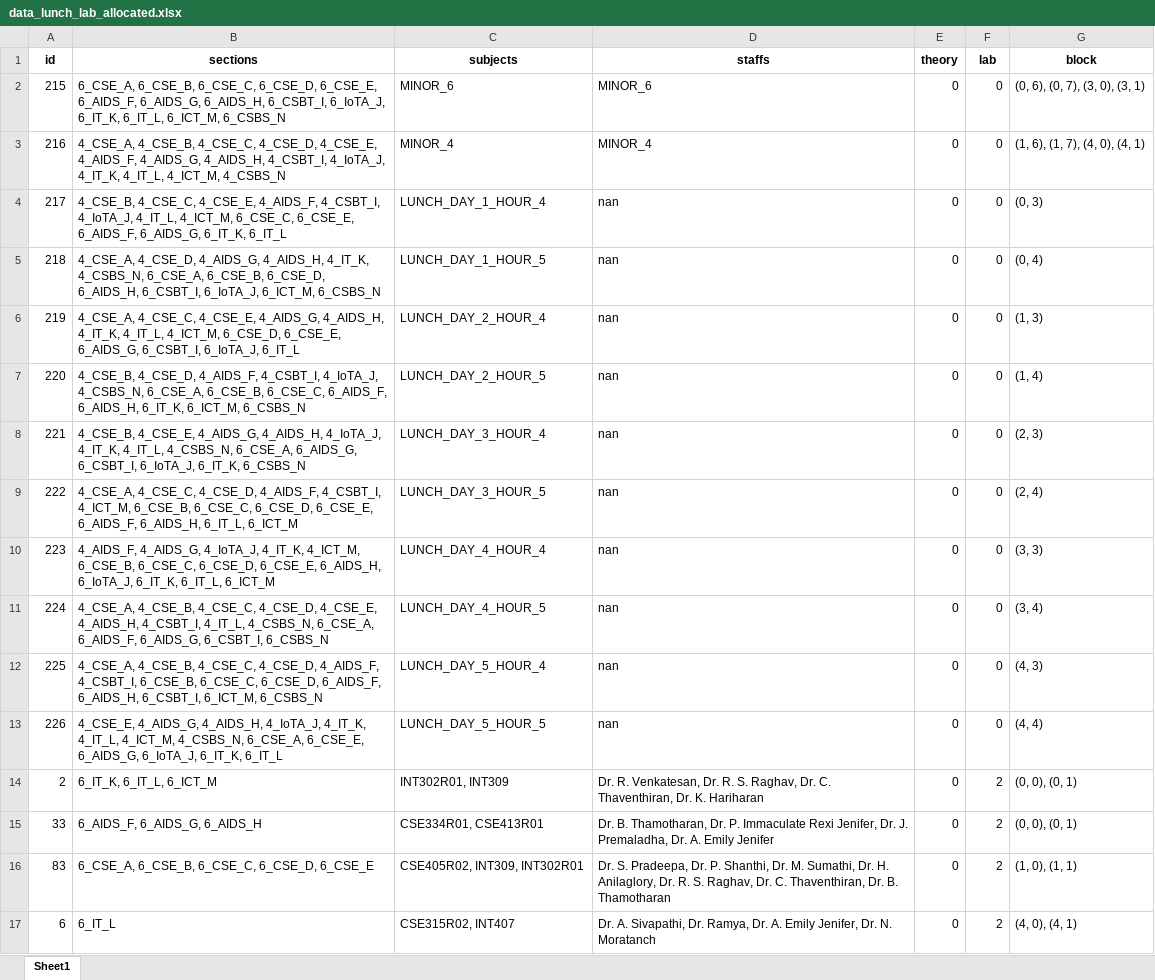
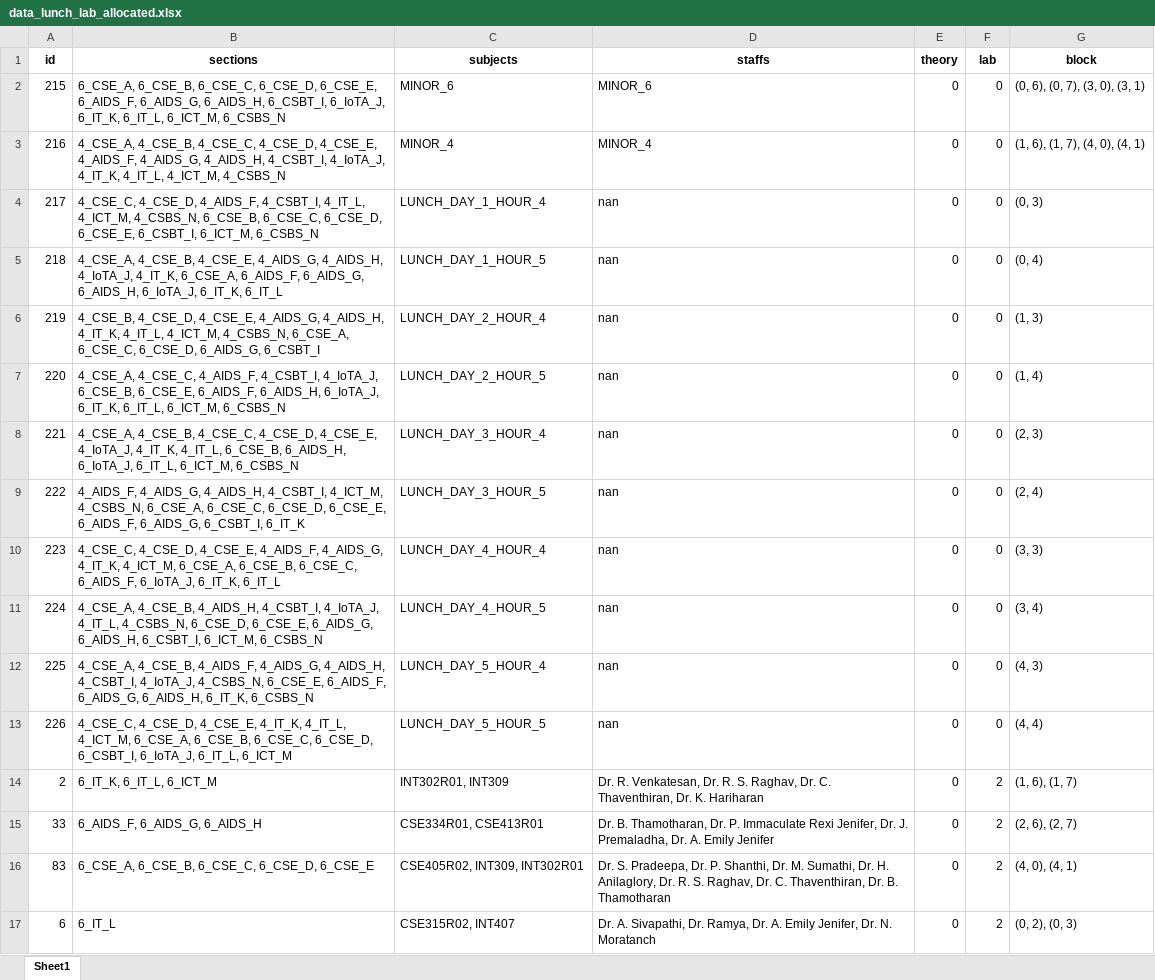
Before and after one commit to Christian74D/Timetablo, an Excel workbook: data/data_lunch_lab_allocated.xlsx, sheet Sheet1, drawn as a sheet; only a part is shown; values as stored, in another font and other column widths than the file's, no borders; the diff covers the shown part only; the diff names each change by its address in the sheet, - before the commit and + after, or states it on an @@ line.

```diff
--- a/data/data_lunch_lab_allocated.xlsx (sheet Sheet1)
+++ b/data/data_lunch_lab_allocated.xlsx (sheet Sheet1)
-B4 (sections): 4_CSE_B, 4_CSE_C, 4_CSE_E, 4_AIDS_F, 4_CSBT_I, 4_IoTA_J, 4_IT_L, 4_ICT_M, 6_CSE_C, 6_CSE_E, 6_AIDS_F, 6_AIDS_G, 6_IT_K, 6_IT_L
+B4 (sections): 4_CSE_C, 4_CSE_D, 4_AIDS_F, 4_CSBT_I, 4_IT_L, 4_ICT_M, 4_CSBS_N, 6_CSE_B, 6_CSE_C, 6_CSE_D, 6_CSE_E, 6_CSBT_I, 6_ICT_M, 6_CSBS_N
-B5 (sections): 4_CSE_A, 4_CSE_D, 4_AIDS_G, 4_AIDS_H, 4_IT_K, 4_CSBS_N, 6_CSE_A, 6_CSE_B, 6_CSE_D, 6_AIDS_H, 6_CSBT_I, 6_IoTA_J, 6_ICT_M, 6_CSBS_N
+B5 (sections): 4_CSE_A, 4_CSE_B, 4_CSE_E, 4_AIDS_G, 4_AIDS_H, 4_IoTA_J, 4_IT_K, 6_CSE_A, 6_AIDS_F, 6_AIDS_G, 6_AIDS_H, 6_IoTA_J, 6_IT_K, 6_IT_L
-B6 (sections): 4_CSE_A, 4_CSE_C, 4_CSE_E, 4_AIDS_G, 4_AIDS_H, 4_IT_K, 4_IT_L, 4_ICT_M, 6_CSE_D, 6_CSE_E, 6_AIDS_G, 6_CSBT_I, 6_IoTA_J, 6_IT_L
+B6 (sections): 4_CSE_B, 4_CSE_D, 4_CSE_E, 4_AIDS_G, 4_AIDS_H, 4_IT_K, 4_IT_L, 4_ICT_M, 4_CSBS_N, 6_CSE_A, 6_CSE_C, 6_CSE_D, 6_AIDS_G, 6_CSBT_I
-B7 (sections): 4_CSE_B, 4_CSE_D, 4_AIDS_F, 4_CSBT_I, 4_IoTA_J, 4_CSBS_N, 6_CSE_A, 6_CSE_B, 6_CSE_C, 6_AIDS_F, 6_AIDS_H, 6_IT_K, 6_ICT_M, 6_CSBS_N
+B7 (sections): 4_CSE_A, 4_CSE_C, 4_AIDS_F, 4_CSBT_I, 4_IoTA_J, 6_CSE_B, 6_CSE_E, 6_AIDS_F, 6_AIDS_H, 6_IoTA_J, 6_IT_K, 6_IT_L, 6_ICT_M, 6_CSBS_N
-B8 (sections): 4_CSE_B, 4_CSE_E, 4_AIDS_G, 4_AIDS_H, 4_IoTA_J, 4_IT_K, 4_IT_L, 4_CSBS_N, 6_CSE_A, 6_AIDS_G, 6_CSBT_I, 6_IoTA_J, 6_IT_K, 6_CSBS_N
+B8 (sections): 4_CSE_A, 4_CSE_B, 4_CSE_C, 4_CSE_D, 4_CSE_E, 4_IoTA_J, 4_IT_K, 4_IT_L, 6_CSE_B, 6_AIDS_H, 6_IoTA_J, 6_IT_L, 6_ICT_M, 6_CSBS_N
-B9 (sections): 4_CSE_A, 4_CSE_C, 4_CSE_D, 4_AIDS_F, 4_CSBT_I, 4_ICT_M, 6_CSE_B, 6_CSE_C, 6_CSE_D, 6_CSE_E, 6_AIDS_F, 6_AIDS_H, 6_IT_L, 6_ICT_M
+B9 (sections): 4_AIDS_F, 4_AIDS_G, 4_AIDS_H, 4_CSBT_I, 4_ICT_M, 4_CSBS_N, 6_CSE_A, 6_CSE_C, 6_CSE_D, 6_CSE_E, 6_AIDS_F, 6_AIDS_G, 6_CSBT_I, 6_IT_K
-B10 (sections): 4_AIDS_F, 4_AIDS_G, 4_IoTA_J, 4_IT_K, 4_ICT_M, 6_CSE_B, 6_CSE_C, 6_CSE_D, 6_CSE_E, 6_AIDS_H, 6_IoTA_J, 6_IT_K, 6_IT_L, 6_ICT_M
+B10 (sections): 4_CSE_C, 4_CSE_D, 4_CSE_E, 4_AIDS_F, 4_AIDS_G, 4_IT_K, 4_ICT_M, 6_CSE_A, 6_CSE_B, 6_CSE_C, 6_AIDS_F, 6_IoTA_J, 6_IT_K, 6_IT_L
-B11 (sections): 4_CSE_A, 4_CSE_B, 4_CSE_C, 4_CSE_D, 4_CSE_E, 4_AIDS_H, 4_CSBT_I, 4_IT_L, 4_CSBS_N, 6_CSE_A, 6_AIDS_F, 6_AIDS_G, 6_CSBT_I, 6_CSBS_N
+B11 (sections): 4_CSE_A, 4_CSE_B, 4_AIDS_H, 4_CSBT_I, 4_IoTA_J, 4_IT_L, 4_CSBS_N, 6_CSE_D, 6_CSE_E, 6_AIDS_G, 6_AIDS_H, 6_CSBT_I, 6_ICT_M, 6_CSBS_N
-B12 (sections): 4_CSE_A, 4_CSE_B, 4_CSE_C, 4_CSE_D, 4_AIDS_F, 4_CSBT_I, 6_CSE_B, 6_CSE_C, 6_CSE_D, 6_AIDS_F, 6_AIDS_H, 6_CSBT_I, 6_ICT_M, 6_CSBS_N
+B12 (sections): 4_CSE_A, 4_CSE_B, 4_AIDS_F, 4_AIDS_G, 4_AIDS_H, 4_CSBT_I, 4_IoTA_J, 4_CSBS_N, 6_CSE_E, 6_AIDS_F, 6_AIDS_G, 6_AIDS_H, 6_IT_K, 6_CSBS_N
-B13 (sections): 4_CSE_E, 4_AIDS_G, 4_AIDS_H, 4_IoTA_J, 4_IT_K, 4_IT_L, 4_ICT_M, 4_CSBS_N, 6_CSE_A, 6_CSE_E, 6_AIDS_G, 6_IoTA_J, 6_IT_K, 6_IT_L
+B13 (sections): 4_CSE_C, 4_CSE_D, 4_CSE_E, 4_IT_K, 4_IT_L, 4_ICT_M, 6_CSE_A, 6_CSE_B, 6_CSE_C, 6_CSE_D, 6_CSBT_I, 6_IoTA_J, 6_IT_L, 6_ICT_M
-G14 (block): (0, 0), (0, 1)
+G14 (block): (1, 6), (1, 7)
-G15 (block): (0, 0), (0, 1)
+G15 (block): (2, 6), (2, 7)
-G16 (block): (1, 0), (1, 1)
+G16 (block): (4, 0), (4, 1)
-G17 (block): (4, 0), (4, 1)
+G17 (block): (0, 2), (0, 3)
```
Also changed, not shown: 78 edited cells elsewhere in this sheet, data/data_with_lunch.xlsx, data/encoded_data.xlsx, 19 other files.
